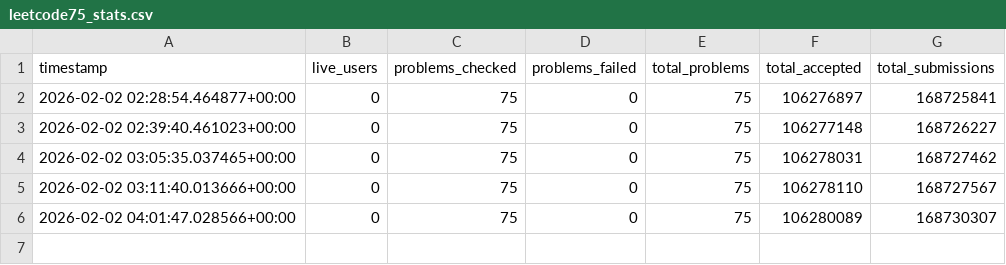
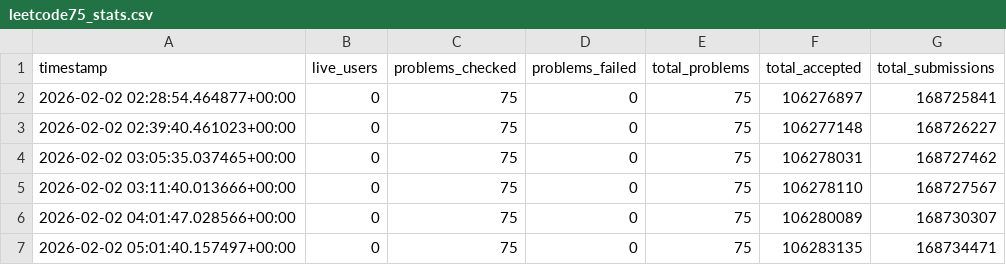
Before and after one commit to ch2ohch2oh/leetcode75index, a CSV file: data/leetcode75_stats.csv, drawn as a sheet; the diff names each change by its address in the sheet, - before the commit and + after, or states it on an @@ line.

```diff
--- a/data/leetcode75_stats.csv
+++ b/data/leetcode75_stats.csv
+row 7: 2026-02-02 05:01:40.157497+00:00 | 0 | 75 | 0 | 75 | 106283135 | 168734471
```
Also changed, not shown: data/twosum_stats.csv.
